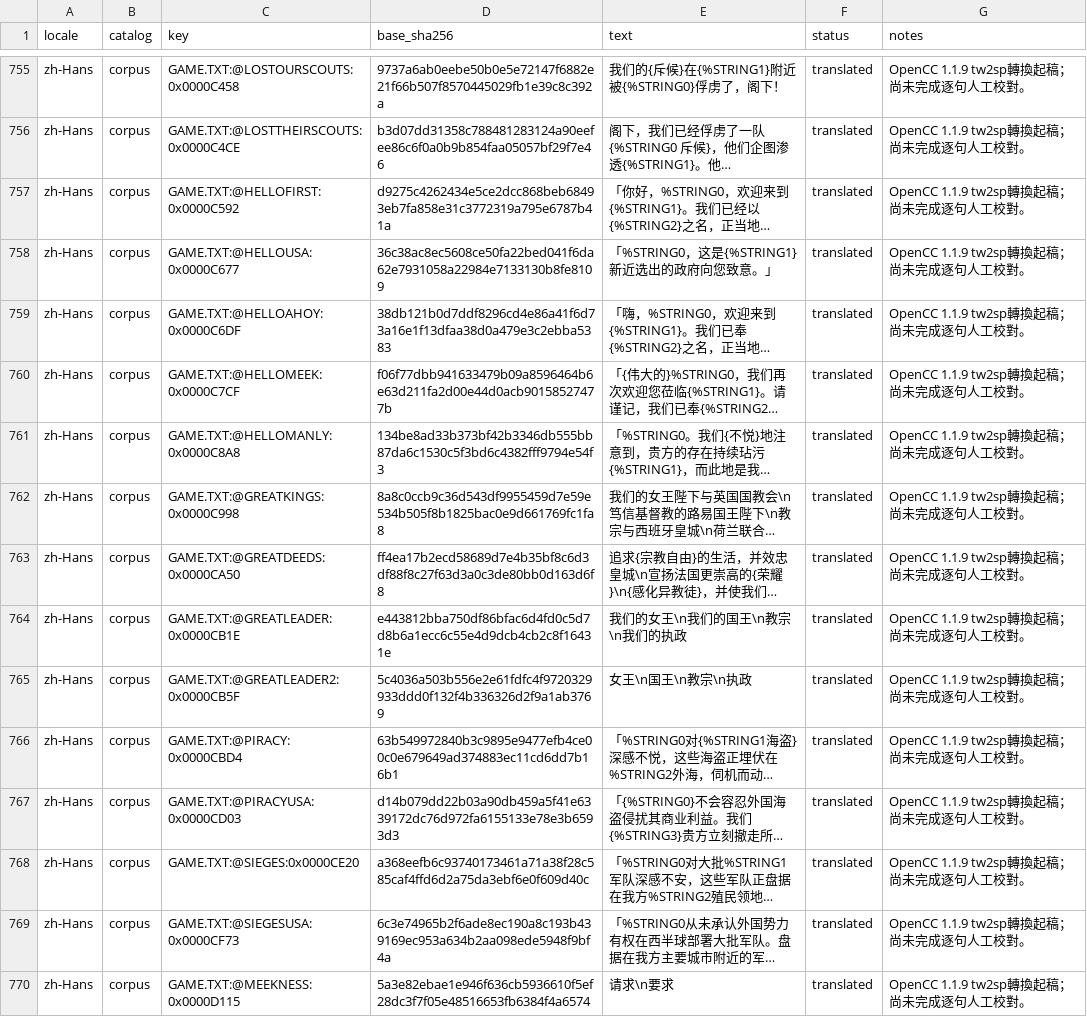
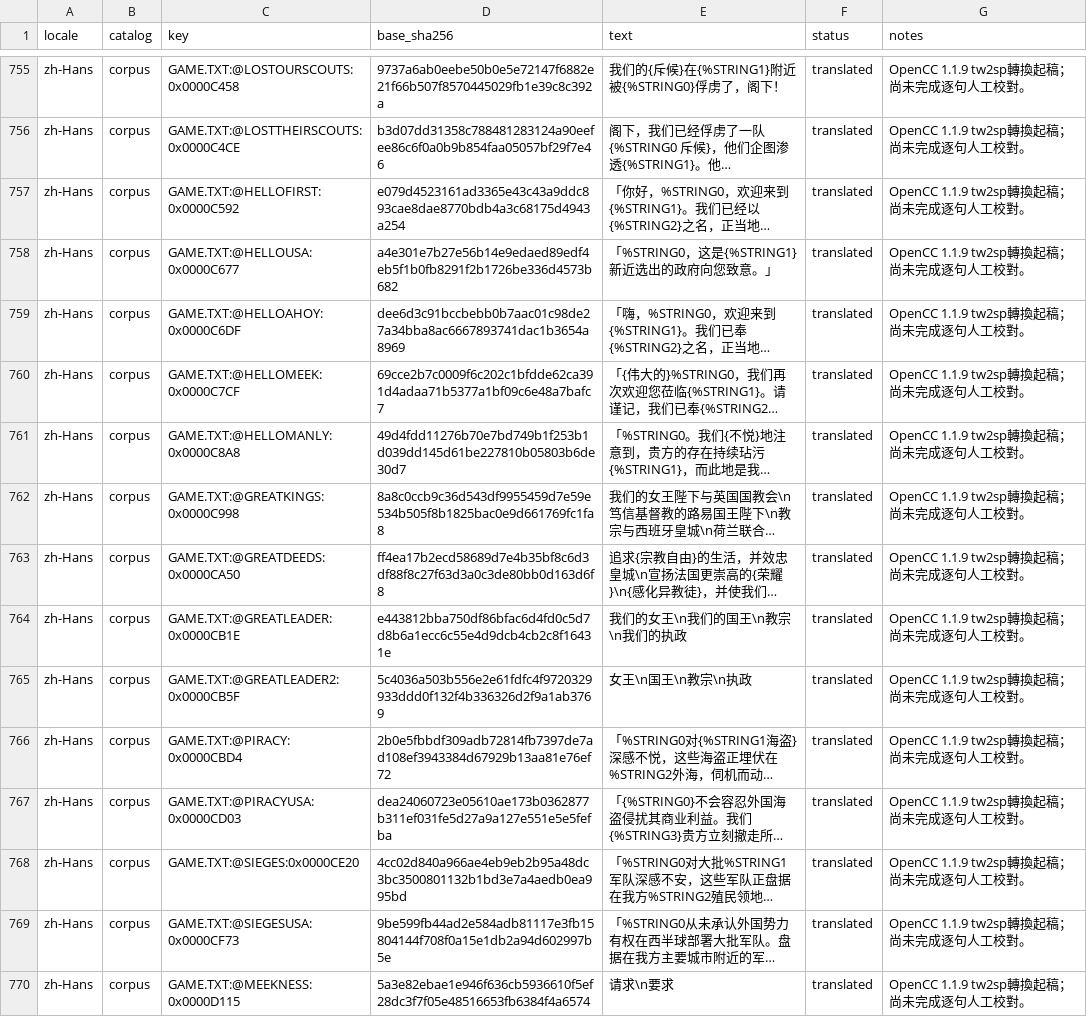
Before and after one commit to wicanr2/colonization_cht, a TSV file: text/game.zh-Hans.tsv, drawn as a sheet; only a part is shown, gaps mark what is left out; long unchanged cells end in …; the diff covers the shown part only; the diff names each change by its address in the sheet, - before the commit and + after, or states it on an @@ line.

```diff
--- a/text/game.zh-Hans.tsv
+++ b/text/game.zh-Hans.tsv
-D757 (base_sha256): d9275c4262434e5ce2dcc868beb68493eb7fa858e31c3772319a795e6787b41a
+D757 (base_sha256): e079d4523161ad3365e43c43a9ddc893cae8dae8770bdb4a3c68175d4943a254
-D758 (base_sha256): 36c38ac8ec5608ce50fa22bed041f6da62e7931058a22984e7133130b8fe8109
+D758 (base_sha256): a4e301e7b27e56b14e9edaed89edf4eb5f1b0fb8291f2b1726be336d4573b682
-D759 (base_sha256): 38db121b0d7ddf8296cd4e86a41f6d73a16e1f13dfaa38d0a479e3c2ebba5383
+D759 (base_sha256): dee6d3c91bccbebb0b7aac01c98de27a34bba8ac6667893741dac1b3654a8969
-D760 (base_sha256): f06f77dbb941633479b09a8596464b6e63d211fa2d00e44d0acb90158527477b
+D760 (base_sha256): 69cce2b7c0009f6c202c1bfdde62ca391d4adaa71b5377a1bf09c6e48a7bafc7
-D761 (base_sha256): 134be8ad33b373bf42b3346db555bb87da6c1530c5f3bd6c4382fff9794e54f3
+D761 (base_sha256): 49d4fdd11276b70e7bd749b1f253b1d039dd145d61be227810b05803b6de30d7
-D766 (base_sha256): 63b549972840b3c9895e9477efb4ce00c0e679649ad374883ec11cd6dd7b16b1
+D766 (base_sha256): 2b0e5fbbdf309adb72814fb7397de7ad108ef3943384d67929b13aa81e76ef72
-D767 (base_sha256): d14b079dd22b03a90db459a5f41e6339172dc76d972fa6155133e78e3b6593d3
+D767 (base_sha256): dea24060723e05610ae173b0362877b311ef031fe5d27a9a127e551e5e5fefba
-D768 (base_sha256): a368eefb6c93740173461a71a38f28c585caf4ffd6d2a75da3ebf6e0f609d40c
+D768 (base_sha256): 4cc02d840a966ae4eb9eb2b95a48dc3bc3500801132b1bd3e7a4aedb0ea995bd
-D769 (base_sha256): 6c3e74965b2f6ade8ec190a8c193b439169ec953a634b2aa098ede5948f9bf4a
+D769 (base_sha256): 9be599fb44ad2e584adb81117e3fb15804144f708f0a15e1db2a94d602997b5e
```
Also changed, not shown: 2 added rows and 123 edited cells elsewhere in this file, text/game.ja.tsv, text/game.ko.tsv, 10 other files.
